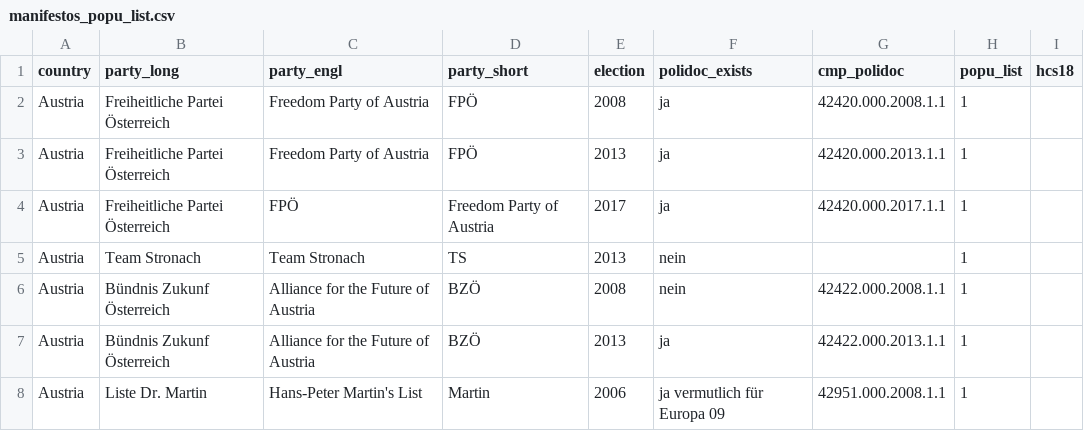
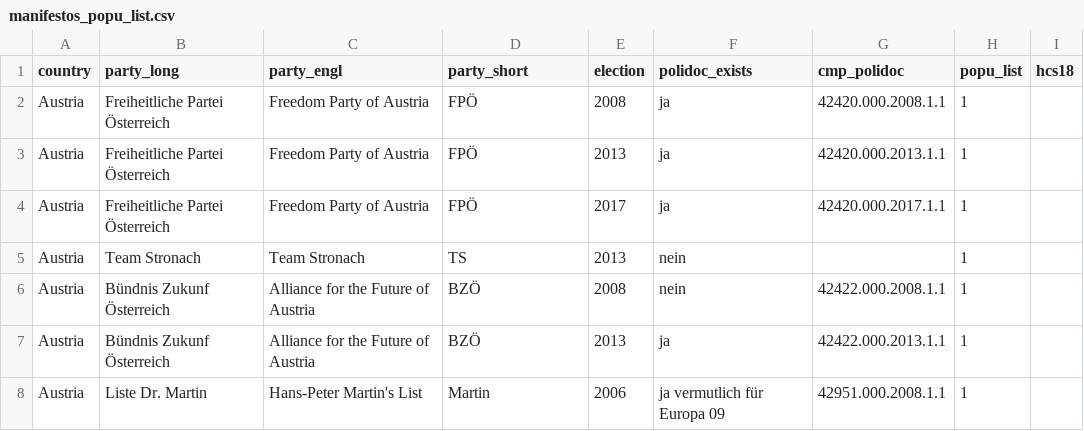
Before and after one commit to julianbernauer/QTA, a CSV file: data/manifestos_popu_list.csv, drawn as a sheet; only a part is shown.

Commit message:
Update manifestos_popu_list.csv

```diff
--- a/data/manifestos_popu_list.csv
+++ b/data/manifestos_popu_list.csv
@@ -3,3 +3,3 @@ Austria, Freiheitliche Partei Österreich, Freedom Party of Austria, FPÖ, 2008,
 Austria, Freiheitliche Partei Österreich, Freedom Party of Austria, FPÖ, 2013, ja,42420.000.2013.1.1, 1,
-Austria, Freiheitliche Partei Österreich, FPÖ, Freedom Party of Austria, 2017,ja, 42420.000.2017.1.1, 1,
+Austria, Freiheitliche Partei Österreich, Freedom Party of Austria, FPÖ, 2017,ja, 42420.000.2017.1.1, 1,
 Austria, Team Stronach, Team Stronach, TS, 2013, nein, , 1,
```
